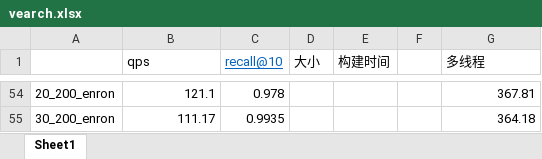
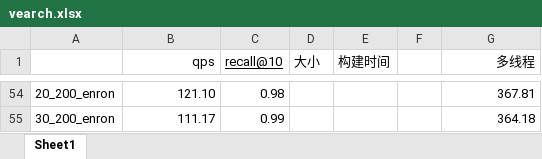
Before and after one commit to zhujx001/Hybrid-ANNS, an Excel workbook: 数据库标签过滤/vearch.xlsx, sheet Sheet1, drawn as a sheet; only a part is shown, gaps mark what is left out; values as stored, in another font and other column widths than the file's, no borders; the diff covers the shown part only; the diff names each change by its address in the sheet, - before the commit and + after, or states it on an @@ line.

```diff
--- a/数据库标签过滤/vearch.xlsx (sheet Sheet1)
+++ b/数据库标签过滤/vearch.xlsx (sheet Sheet1)
-B1 alignment: left
+B1 alignment: right
-C1 text colour: #0563C1
+C1 text colour: black
-G1 alignment: left
+G1 alignment: right
-B54 (qps): 121.1
+B54 (qps): 121.10
-C54 (recall@10): 0.978
+C54 (recall@10): 0.98
-C55 (recall@10): 0.9935
+C55 (recall@10): 0.99
```
Also changed, not shown: 63 edited cells elsewhere in this sheet, 数据库标签过滤/milvus.xlsx, 1 other file.
